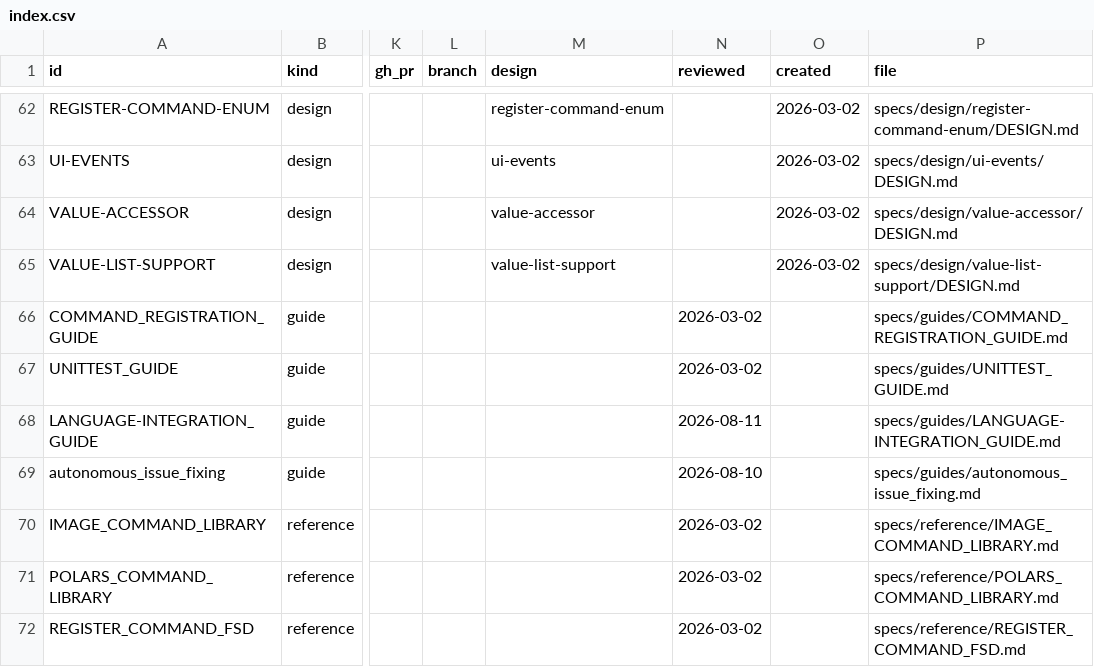
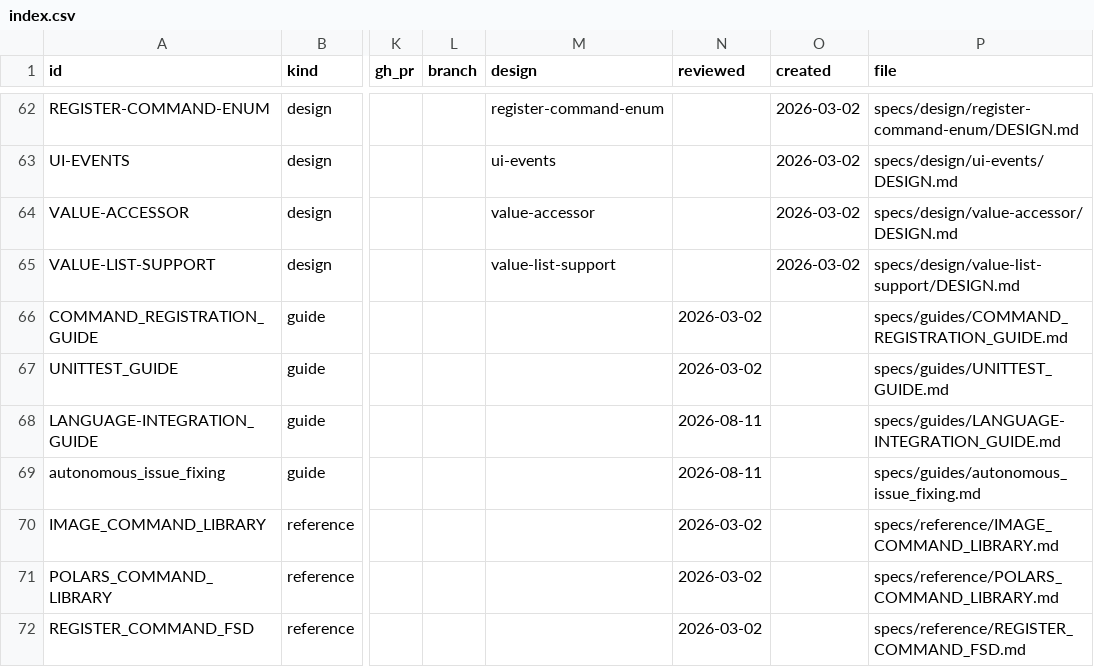
Before and after one commit to orest-d/liquers, a CSV file: specs/index.csv, drawn as a sheet; only a part is shown, gaps mark what is left out; the diff names each change by its address in the sheet, - before the commit and + after, or states it on an @@ line.

Commit message:
doc status rules correction

```diff
--- a/specs/index.csv
+++ b/specs/index.csv
-N69 (reviewed): 2026-08-10
+N69 (reviewed): 2026-08-11
```
Also changed, not shown: 12 other files.
